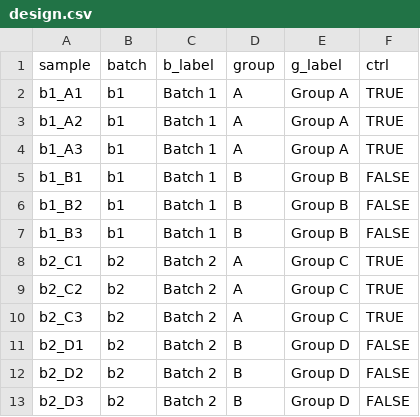
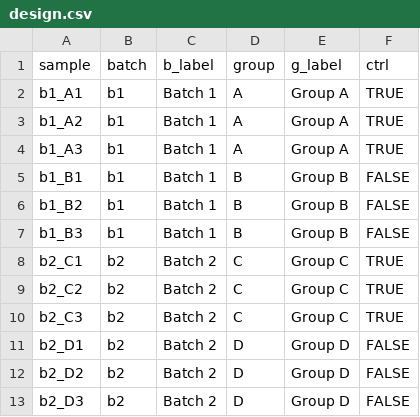
Before and after one commit to nexomis/nexodiff, a CSV file: inst/extdata/sim_inputs/test04/config/design.csv, drawn as a sheet.

```diff
--- a/inst/extdata/sim_inputs/test04/config/design.csv
+++ b/inst/extdata/sim_inputs/test04/config/design.csv
@@ -7,7 +7,7 @@ b1_B2,b1,Batch 1,B,Group B,FALSE
 b1_B3,b1,Batch 1,B,Group B,FALSE
-b2_C1,b2,Batch 2,A,Group C,TRUE
-b2_C2,b2,Batch 2,A,Group C,TRUE
-b2_C3,b2,Batch 2,A,Group C,TRUE
-b2_D1,b2,Batch 2,B,Group D,FALSE
-b2_D2,b2,Batch 2,B,Group D,FALSE
-b2_D3,b2,Batch 2,B,Group D,FALSE
+b2_C1,b2,Batch 2,C,Group C,TRUE
+b2_C2,b2,Batch 2,C,Group C,TRUE
+b2_C3,b2,Batch 2,C,Group C,TRUE
+b2_D1,b2,Batch 2,D,Group D,FALSE
+b2_D2,b2,Batch 2,D,Group D,FALSE
+b2_D3,b2,Batch 2,D,Group D,FALSE
```
Also changed, not shown: 5 other files.
